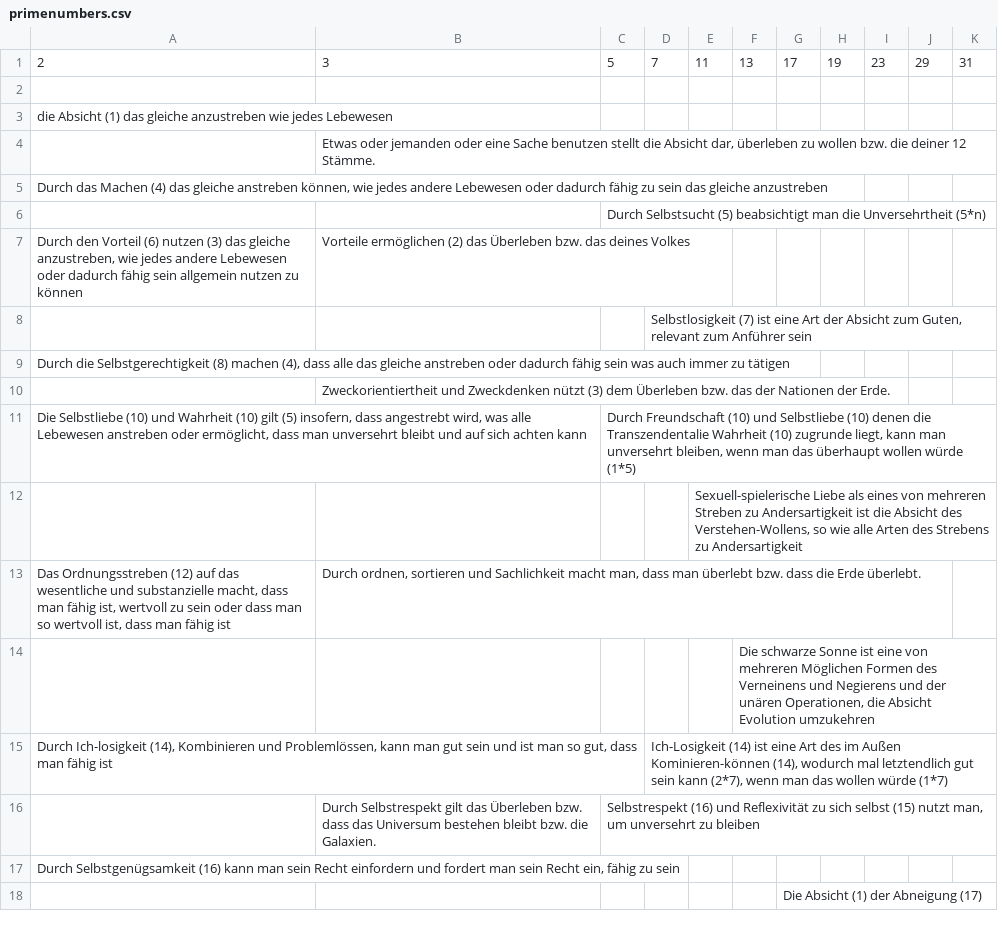
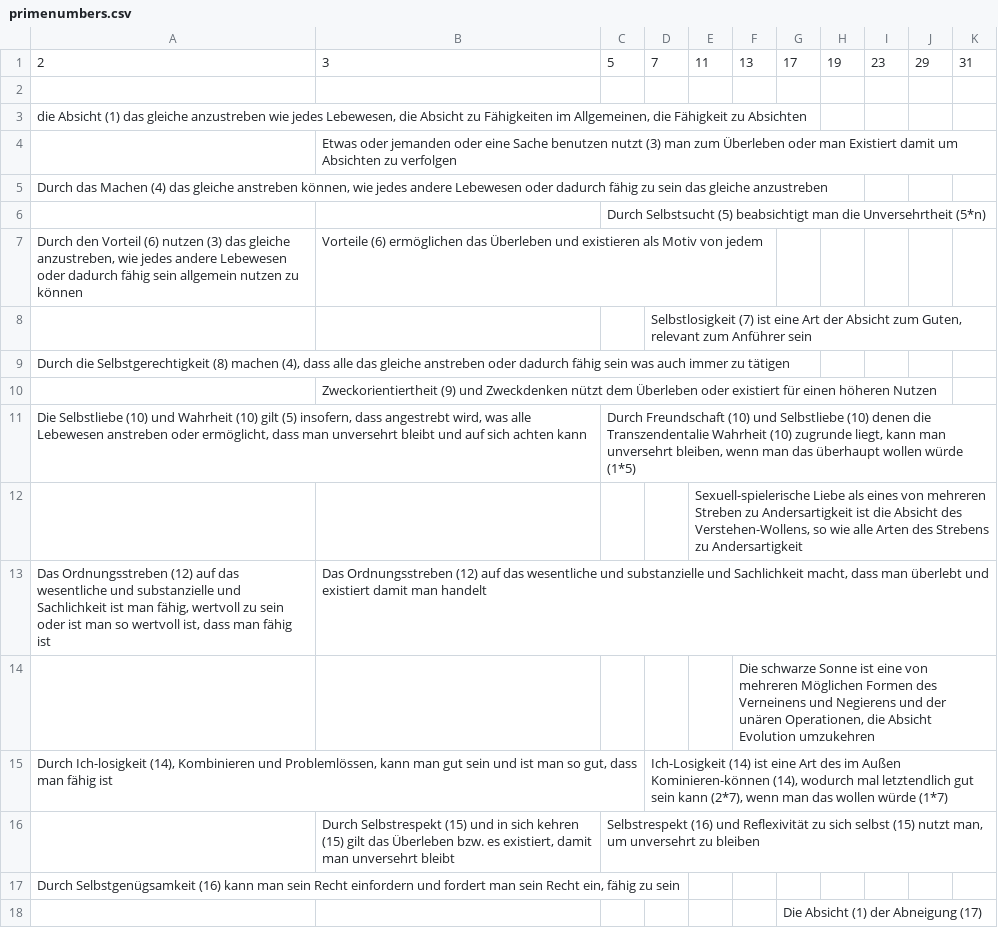
Before and after one commit to githubuser2000/reta-23-07-20, a CSV file: primenumbers.csv, drawn as a sheet; only a part is shown; the diff covers the shown part only.

Commit message:
primenumbers.html

```diff
--- a/primenumbers.csv
+++ b/primenumbers.csv
@@ -2,16 +2,16 @@
 ;;;;;;;;;;
-die Absicht (1) das gleiche anzustreben wie jedes Lebewesen;;;;;;;;;;
-;Etwas oder jemanden oder eine Sache benutzen stellt die Absicht dar, überleben zu wollen bzw. die deiner 12 Stämme.;;;;;;;;;
+die Absicht (1) das gleiche anzustreben wie jedes Lebewesen, die Absicht zu Fähigkeiten im Allgemeinen, die Fähigkeit zu Absichten;;;;;;;;;;
+;Etwas oder jemanden oder eine Sache benutzen nutzt (3) man zum Überleben oder man Existiert damit um Absichten zu verfolgen;;;;;;;;;
 Durch das Machen (4) das gleiche anstreben können, wie jedes andere Lebewesen oder dadurch fähig zu sein das gleiche anzustreben;;;;;;;;;;
 ;;Durch Selbstsucht (5) beabsichtigt man die Unversehrtheit (5*n);;;;;;;;
-Durch den Vorteil (6) nutzen (3) das gleiche anzustreben, wie jedes andere Lebewesen oder dadurch fähig sein allgemein nutzen zu können;Vorteile ermöglichen (2) das Überleben bzw. das deines Volkes;;;;;;;;;
+Durch den Vorteil (6) nutzen (3) das gleiche anzustreben, wie jedes andere Lebewesen oder dadurch fähig sein allgemein nutzen zu können;Vorteile (6) ermöglichen das Überleben und existieren als Motiv von jedem;;;;;;;;;
 ;;;Selbstlosigkeit (7) ist eine Art der Absicht zum Guten, relevant zum Anführer sein;;;;;;;
 Durch die Selbstgerechtigkeit (8) machen (4), dass alle das gleiche anstreben oder dadurch fähig sein was auch immer zu tätigen;;;;;;;;;;
-;Zweckorientiertheit und Zweckdenken nützt (3) dem Überleben bzw. das der Nationen der Erde.;;;;;;;;;
+;Zweckorientiertheit (9) und Zweckdenken nützt dem Überleben oder existiert für einen höheren Nutzen;;;;;;;;;
 Die Selbstliebe (10) und Wahrheit (10)   gilt (5) insofern, dass angestrebt wird, was alle Lebewesen anstreben oder ermöglicht, dass man unversehrt bleibt und auf sich achten kann;;Durch Freundschaft (10) und Selbstliebe (10) denen die Transzendentalie Wahrheit (10) zugrunde liegt, kann man unversehrt bleiben, wenn man das überhaupt wollen würde (1*5);;;;;;;;
 ;;;;Sexuell-spielerische Liebe als eines von mehreren Streben zu Andersartigkeit ist die Absicht des Verstehen-Wollens, so wie alle Arten des Strebens zu Andersartigkeit;;;;;;
-Das Ordnungsstreben (12) auf das wesentliche und substanzielle macht, dass man fähig ist, wertvoll zu sein oder dass man so wertvoll ist, dass man fähig ist;Durch ordnen, sortieren und Sachlichkeit macht man, dass man überlebt bzw. dass die Erde überlebt.;;;;;;;;;
+Das Ordnungsstreben (12) auf das wesentliche und substanzielle und Sachlichkeit ist man fähig, wertvoll zu sein oder ist man so wertvoll ist, dass man fähig ist;Das Ordnungsstreben (12) auf das wesentliche und substanzielle und Sachlichkeit macht, dass man überlebt und existiert damit man handelt;;;;;;;;;
 ;;;;;Die schwarze Sonne ist eine von mehreren Möglichen Formen des Verneinens und Negierens und der unären Operationen, die Absicht Evolution umzukehren;;;;;
 Durch Ich-losigkeit (14), Kombinieren und Problemlössen, kann man gut sein und ist man so gut, dass man fähig ist;;;Ich-Losigkeit (14) ist eine Art des im Außen Kominieren-können (14), wodurch mal letztendlich gut sein kann (2*7), wenn man das wollen würde (1*7);;;;;;;
-;Durch Selbstrespekt gilt das Überleben bzw. dass das Universum bestehen bleibt bzw. die Galaxien.;Selbstrespekt (16) und Reflexivität zu sich selbst (15) nutzt man, um unversehrt zu bleiben;;;;;;;;
+;Durch Selbstrespekt (15) und in sich kehren (15) gilt das Überleben bzw. es existiert, damit man unversehrt bleibt;Selbstrespekt (16) und Reflexivität zu sich selbst (15) nutzt man, um unversehrt zu bleiben;;;;;;;;
 Durch Selbstgenügsamkeit (16) kann man sein Recht einfordern und fordert man sein Recht ein, fähig zu sein;;;;;;;;;;
```
Also changed, not shown: 7 edited cells elsewhere in this file.
